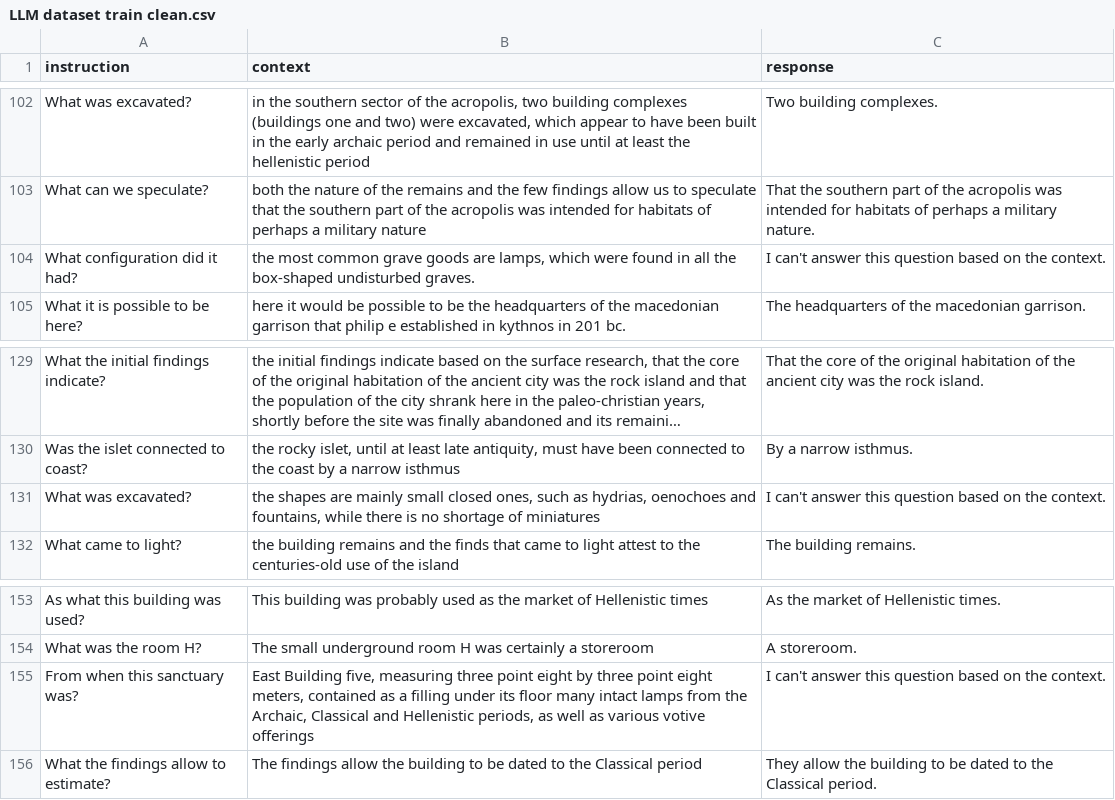
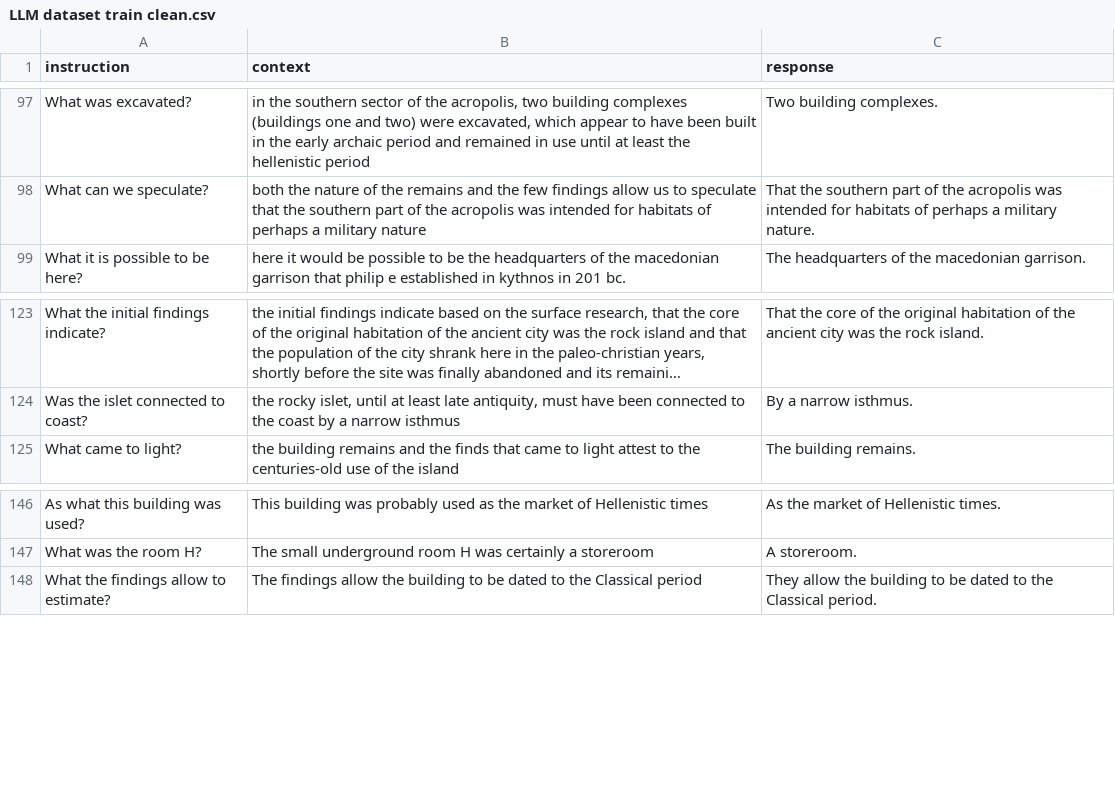
Before and after one commit to VasilisMpletsos/ArcheologyGuide, a CSV file: scripts/LLM dataset train clean.csv, drawn as a sheet; only a part is shown, gaps mark what is left out; long unchanged cells end in …; the diff covers the shown part only; the diff names each change by its address in the sheet, - before the commit and + after, or states it on an @@ line.

```diff
--- a/scripts/LLM dataset train clean.csv
+++ b/scripts/LLM dataset train clean.csv
-row 104: What configuration did it had? | the most common grave goods are lamps, which were found in all the box-shaped undisturbed graves. | I can't answer this question based on the context.
-row 131: What was excavated? | the shapes are mainly small closed ones, such as hydrias, oenochoes and fountains, while there is no shortage of miniatures | I can't answer this question based on the context.
-row 155: From when this sanctuary was? | East Building five, measuring three point eight by three point eight meters, contained as a filling under its floor many intact lamps from the Archaic, Classical and Hellenistic periods, as well as various votive offerings | I can't answer this question based on the context.
```
Also changed, not shown: 5 removed rows elsewhere in this file, 6 other files.
